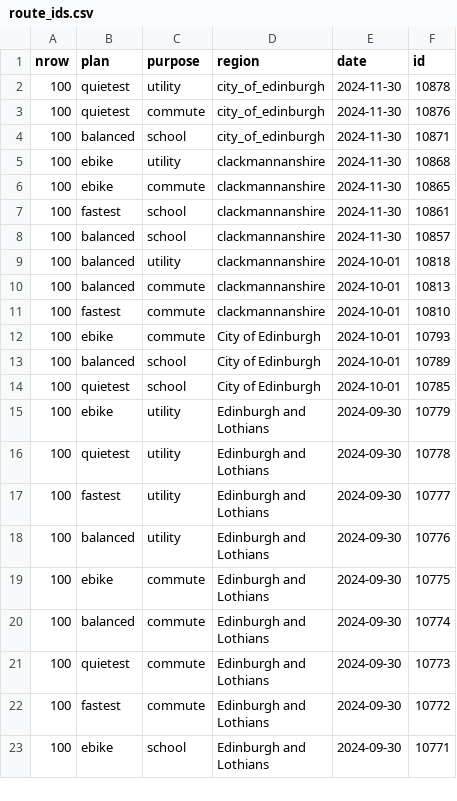
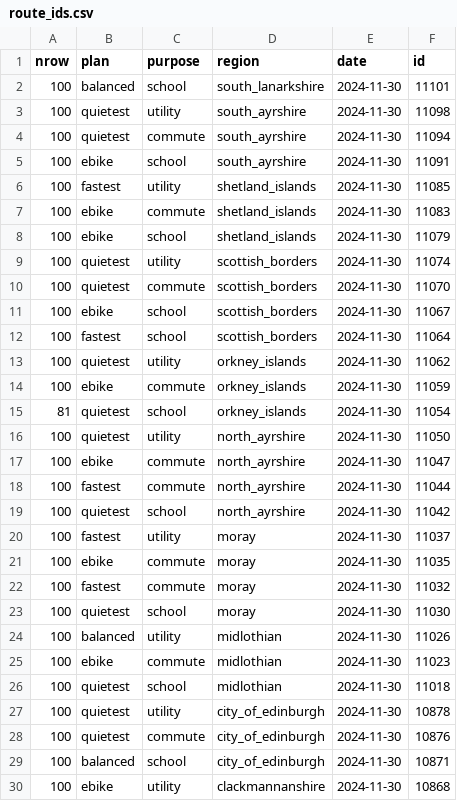
Before and after one commit to nptscot/npt, a CSV file: route_ids.csv, drawn as a sheet; only a part is shown; the shorter side is filled out with more unchanged rows; the diff names each change by its address in the sheet, - before the commit and + after, or states it on an @@ line.

Commit message:
uopdate route_ids.csv

```diff
--- a/route_ids.csv
+++ b/route_ids.csv
+row 2: 100 | balanced | school | south_lanarkshire | 2024-11-30 | 11101
+row 3: 100 | quietest | utility | south_ayrshire | 2024-11-30 | 11098
+row 4: 100 | quietest | commute | south_ayrshire | 2024-11-30 | 11094
+row 5: 100 | ebike | school | south_ayrshire | 2024-11-30 | 11091
+row 6: 100 | fastest | utility | shetland_islands | 2024-11-30 | 11085
+row 7: 100 | ebike | commute | shetland_islands | 2024-11-30 | 11083
+row 8: 100 | ebike | school | shetland_islands | 2024-11-30 | 11079
+row 9: 100 | quietest | utility | scottish_borders | 2024-11-30 | 11074
+row 10: 100 | quietest | commute | scottish_borders | 2024-11-30 | 11070
+row 11: 100 | ebike | school | scottish_borders | 2024-11-30 | 11067
+row 12: 100 | fastest | school | scottish_borders | 2024-11-30 | 11064
+row 13: 100 | quietest | utility | orkney_islands | 2024-11-30 | 11062
+row 14: 100 | ebike | commute | orkney_islands | 2024-11-30 | 11059
+row 15: 81 | quietest | school | orkney_islands | 2024-11-30 | 11054
+row 16: 100 | quietest | utility | north_ayrshire | 2024-11-30 | 11050
+row 17: 100 | ebike | commute | north_ayrshire | 2024-11-30 | 11047
+row 18: 100 | fastest | commute | north_ayrshire | 2024-11-30 | 11044
+row 19: 100 | quietest | school | north_ayrshire | 2024-11-30 | 11042
+row 20: 100 | fastest | utility | moray | 2024-11-30 | 11037
+row 21: 100 | ebike | commute | moray | 2024-11-30 | 11035
+row 22: 100 | fastest | commute | moray | 2024-11-30 | 11032
+row 23: 100 | quietest | school | moray | 2024-11-30 | 11030
+row 24: 100 | balanced | utility | midlothian | 2024-11-30 | 11026
+row 25: 100 | ebike | commute | midlothian | 2024-11-30 | 11023
+row 26: 100 | quietest | school | midlothian | 2024-11-30 | 11018
```
Also changed, not shown: 1 other file.
